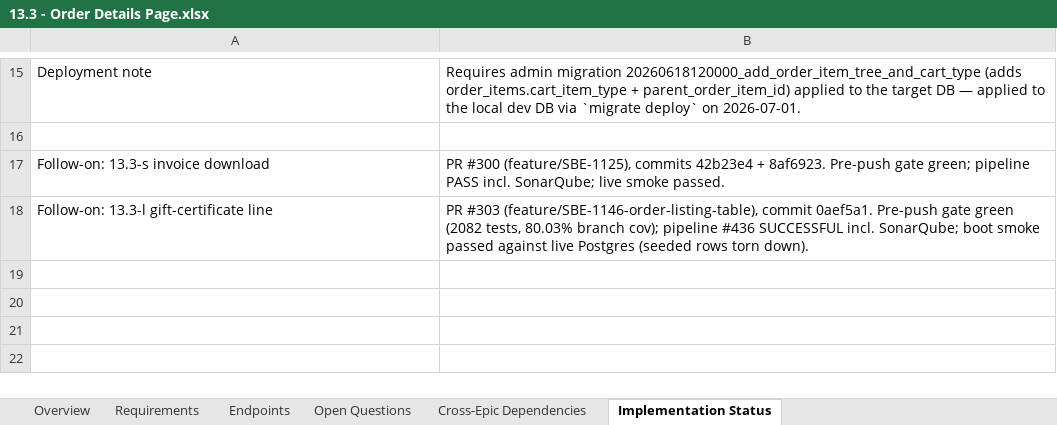
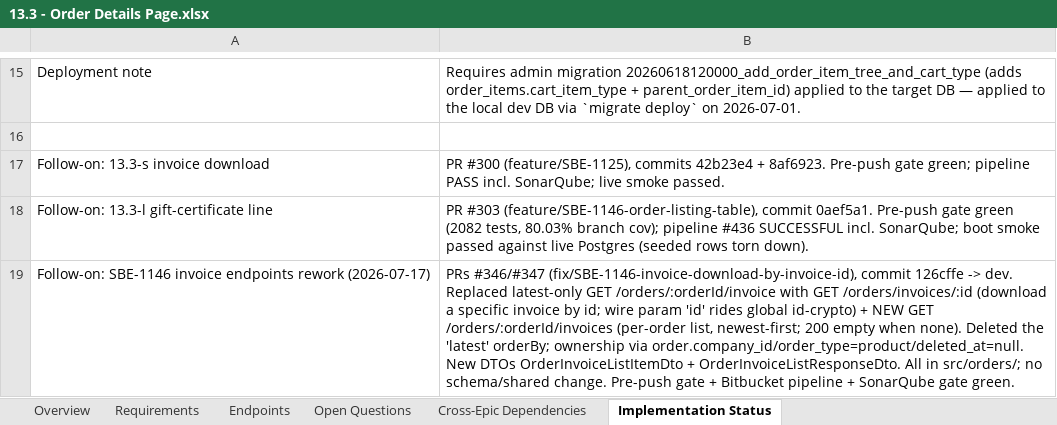
Before and after one commit to prantikUIPL/sbe-backend-workspace, an Excel workbook: order_history/13.3-order-details-page/13.3 - Order Details Page.xlsx, sheet Implementation Status, drawn as a sheet; only a part is shown, gaps mark what is left out; values as stored, in another font and other column widths than the file's, no borders; the diff covers the shown part only; the diff names each change by its address in the sheet, - before the commit and + after, or states it on an @@ line.

Commit message:
docs(order-history): record SBE-1147 nesting + SBE-1146 invoice rework on the 13.3 docs
Both merged to dev and previously undocumented. GET /orders/:orderId is
now product-gated and nested-by-show (shows[] with per-show booths/add_ons/
sponsorships/onsite_contact, unassigned bucket, product_name/purchased_name,
per-booth setup_fee/cleaning_fee, additional_purchases[].show); the invoice
route was split into GET /orders/:orderId/invoices (list) + GET /orders/
invoices/:id (download by id), replacing the old latest-only route.

Updated 13.3 feasibility .md/.xlsx, orders-guide capability + contract
(md/mmd/regenerated svg) + endpoint catalog, feasibility summary xlsx, and
the build consolidation reuse map; added the SBE-1147 implementation plan.

```diff
--- a/order_history/13.3-order-details-page/13.3 - Order Details Page.xlsx (sheet Implementation Status)
+++ b/order_history/13.3-order-details-page/13.3 - Order Details Page.xlsx (sheet Implementation Status)
+row 19: Follow-on: SBE-1146 invoice endpoints rework (2026-07-17) | PRs #346/#347 (fix/SBE-1146-invoice-download-by-invoice-id), commit 126cffe -> dev. Replaced latest-only GET /orders/:orderId/invoice with GET /orders/invoices/:id (download a specific invoice by id; wire param 'id' rides global id-crypto) + NEW GET /orders/:orderId/invoices (per-order list, newest-first; 200 empty when none). Deleted the 'latest' orderBy; ownership via order.company_id/order_type=product/deleted_at=null. New DTOs OrderInvoiceListItemDto + OrderInvoiceListResponseDto. All in src/orders/; no schema/shared change. Pre-push gate + Bitbucket pipeline + SonarQube gate green.
```
Also changed, not shown: 1 added row and 1 edited cell elsewhere in this sheet, sheet Endpoints, sheet Overview, order_history/_Order History - Feasibility Summary.xlsx, 10 other files.
